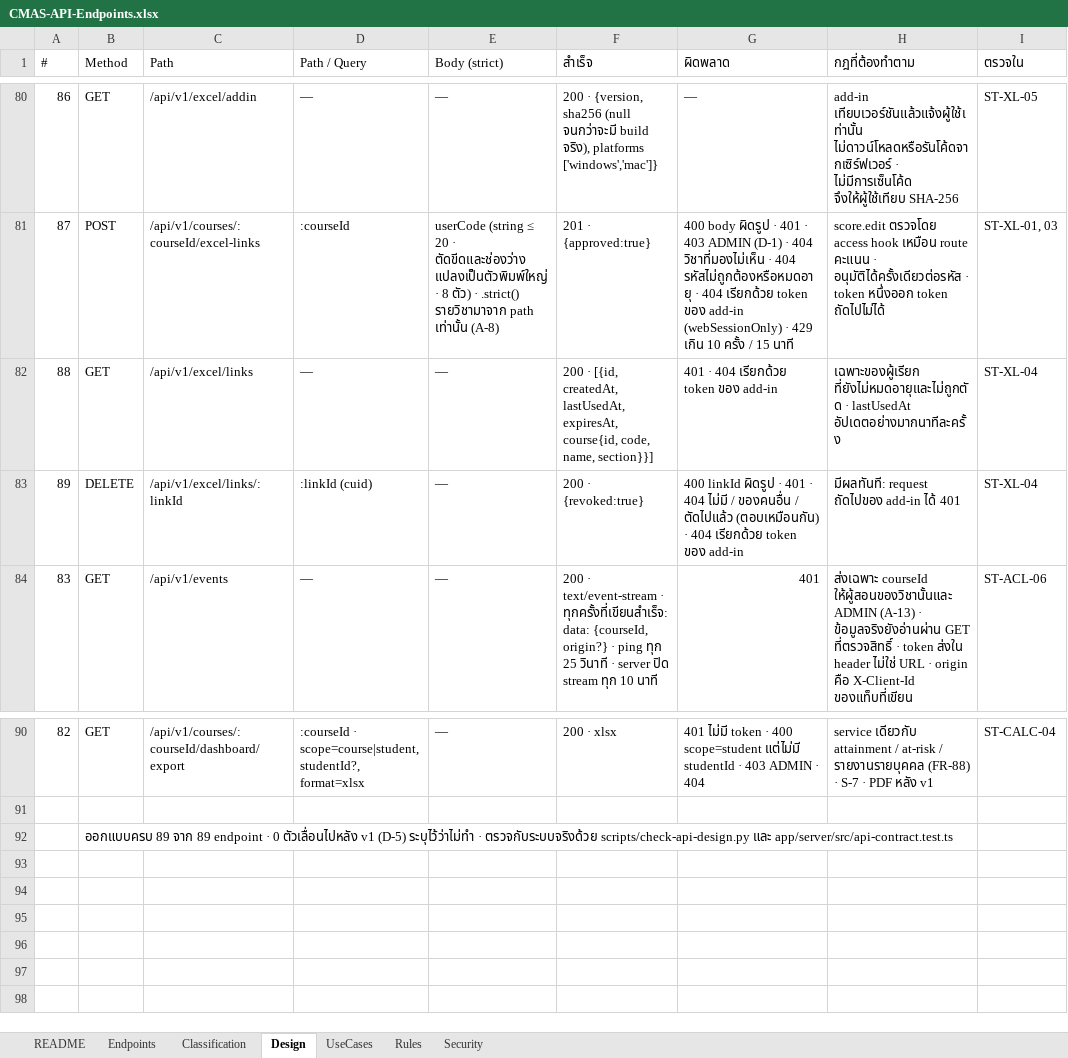
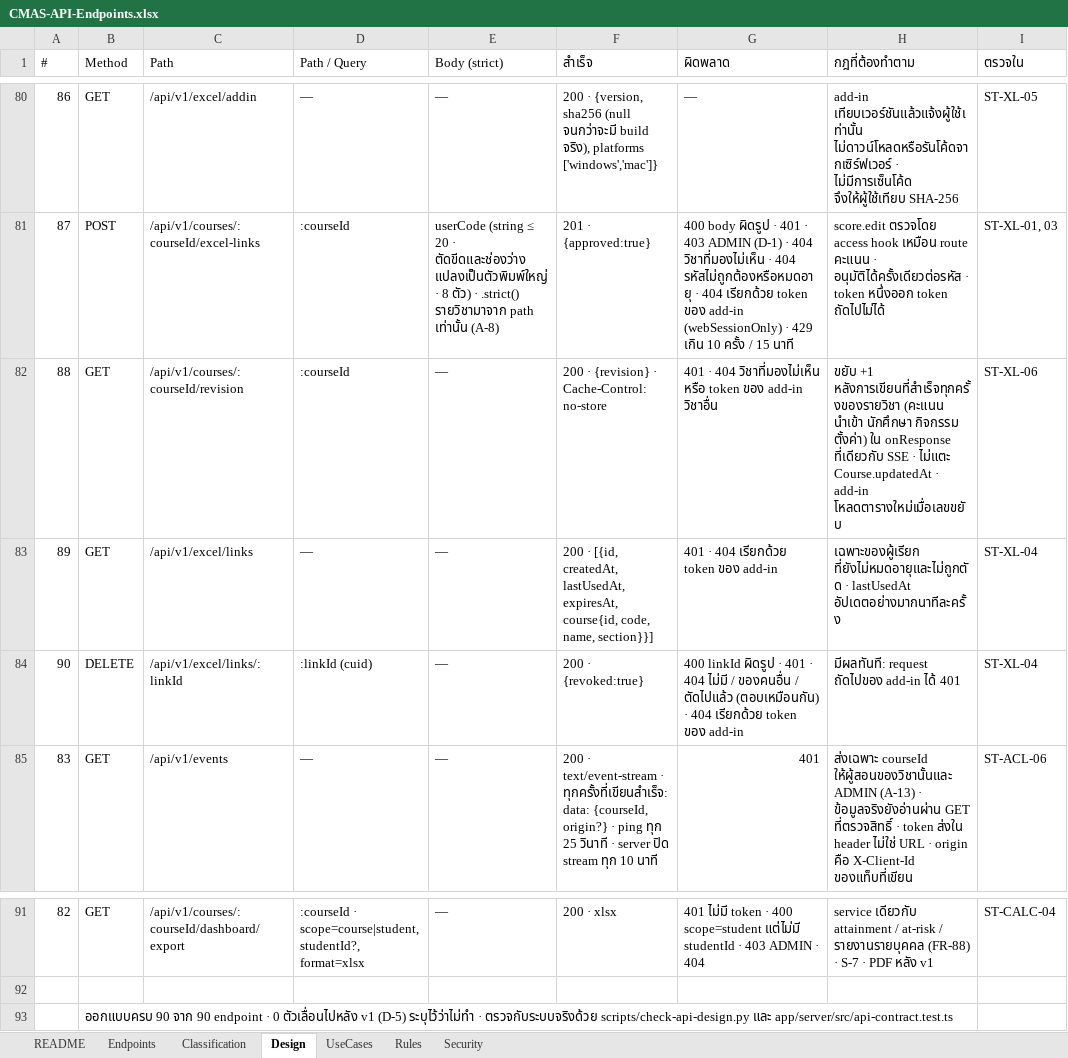
Before and after one commit to SIET-KMITL-INCEPTIO/CMAS-CLO, an Excel workbook: docs/excel/api/CMAS-API-Endpoints.xlsx, sheet Design, drawn as a sheet; only a part is shown, gaps mark what is left out; values as stored, in another font and other column widths than the file's, no cell formats; addresses are those after the commit; the diff names each change by its address in the sheet, - before the commit and + after, or states it on an @@ line.

```diff
--- a/docs/excel/api/CMAS-API-Endpoints.xlsx (sheet Design)
+++ b/docs/excel/api/CMAS-API-Endpoints.xlsx (sheet Design)
-C82 (Path): /api/v1/excel/links
+C82 (Path): /api/v1/courses/:courseId/revision
-D82 (Path / Query): —
+D82 (Path / Query): :courseId
-F82 (สำเร็จ): 200 · [{id, createdAt, lastUsedAt, expiresAt, course{id, code, name, section}}]
+F82 (สำเร็จ): 200 · {revision} · Cache-Control: no-store
-G82 (ผิดพลาด): …· 404 เรียกด้วย token ของ add-in
+G82 (ผิดพลาด): …· 404 วิชาที่มองไม่เห็น หรือ token ของ add-in วิชาอื่น
-H82 (กฎที่ต้องทำตาม): เฉพาะของผู้เรียก ที่ยังไม่หมดอายุและไม่ถูกตัด · lastUsedAt อัปเดตอย่างมากนาทีละครั้ง
+H82 (กฎที่ต้องทำตาม): ขยับ +1 หลังการเขียนที่สำเร็จทุกครั้งของรายวิชา (คะแนน นำเข้า นักศึกษา กิจกรรม ตั้งค่า) ใน onResponse ที่เดียวกับ SSE · ไม่แตะ Course.updatedAt · add-in โหลดตารางใหม่เมื่อเลขขยับ
-I82 (ตรวจใน): ST-XL-04
+I82 (ตรวจใน): ST-XL-06
-B83 (Method): DELETE
+B83 (Method): GET
-C83 (Path): /api/v1/excel/links/:linkId
+C83 (Path): /api/v1/excel/links
-D83 (Path / Query): :linkId (cuid)
+D83 (Path / Query): —
-F83 (สำเร็จ): 200 · {revoked:true}
+F83 (สำเร็จ): 200 · [{id, createdAt, lastUsedAt, expiresAt, course{id, code, name, section}}]
-G83 (ผิดพลาด): 400 linkId ผิดรูป · 401 · 404 ไม่มี / ของคนอื่น / ตัดไปแล้ว (ตอบเหมือนกัน) · 404…
+G83 (ผิดพลาด): 401 · 404…
-H83 (กฎที่ต้องทำตาม): มีผลทันที: request ถัดไปของ add-in ได้ 401
+H83 (กฎที่ต้องทำตาม): เฉพาะของผู้เรียก ที่ยังไม่หมดอายุและไม่ถูกตัด · lastUsedAt อัปเดตอย่างมากนาทีละครั้ง
+row 84: 90 | DELETE | /api/v1/excel/links/:linkId | :linkId (cuid) | — | 200 · {revoked:true} | 400 linkId ผิดรูป · 401 · 404 ไม่มี / ของคนอื่น / ตัดไปแล้ว (ตอบเหมือนกัน) · 404 เรียกด้วย token ของ add-in | มีผลทันที: request ถัดไปของ add-in ได้ 401 | ST-XL-04
-B93 (Method): ออกแบบครบ 89 จาก 89 endpoint ·…
+B93 (Method): ออกแบบครบ 90 จาก 90 endpoint ·…
```
Also changed, not shown: sheet Endpoints, cell formats, 37 other files.
